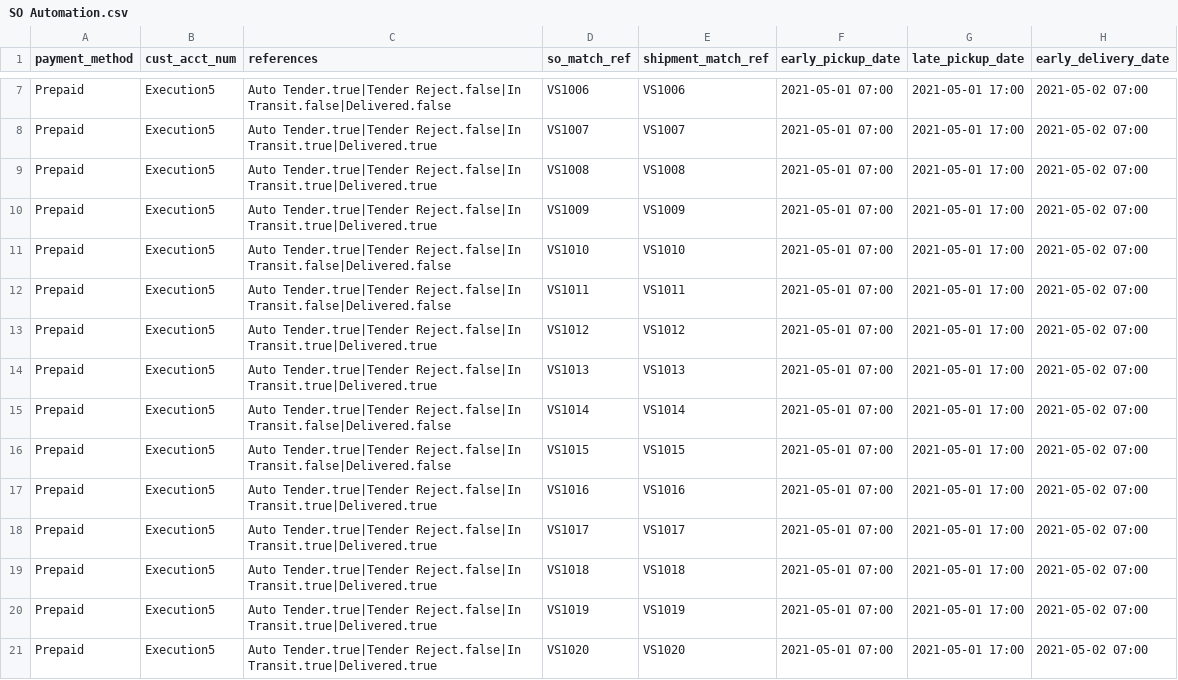
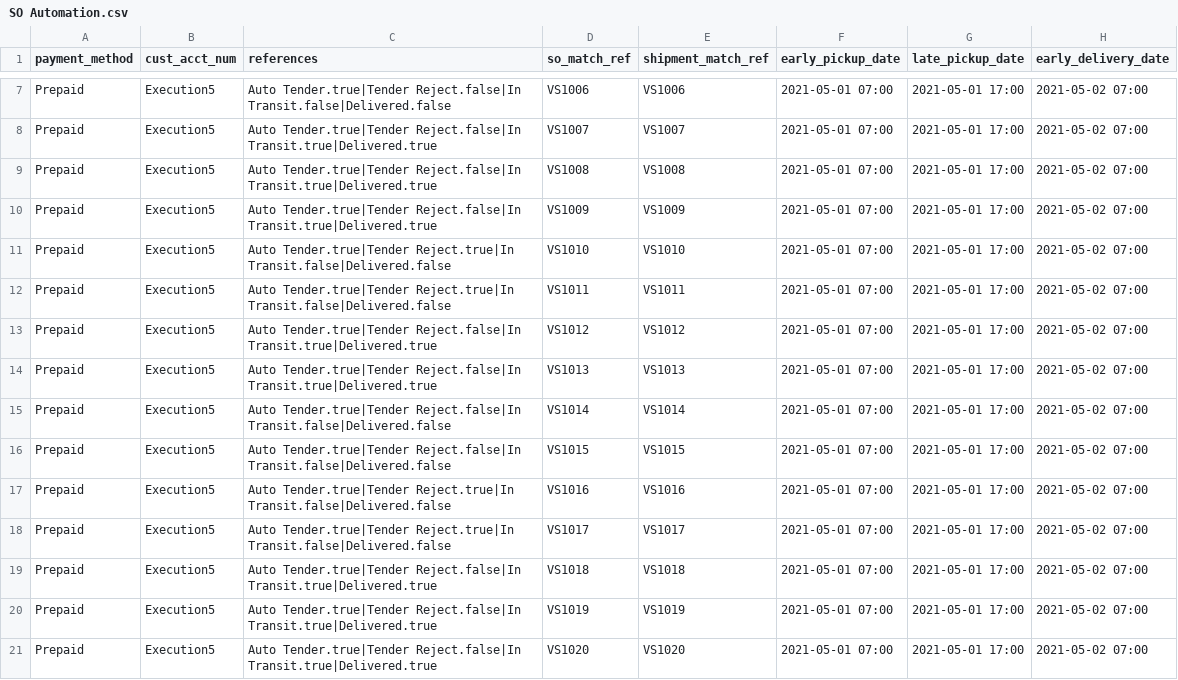
Before and after one commit to pushingiron/demonsional, a CSV file: app/assets/data/SO Automation.csv, drawn as a sheet; only a part is shown, gaps mark what is left out; the diff names each change by its address in the sheet, - before the commit and + after, or states it on an @@ line.

```diff
--- a/app/assets/data/SO Automation.csv
+++ b/app/assets/data/SO Automation.csv
-C11:C12 (references): Auto Tender.true|Tender Reject.false|In Transit.false|Delivered.false
+C11:C12 (references): Auto Tender.true|Tender Reject.true|In Transit.false|Delivered.false
-C17:C18 (references): Auto Tender.true|Tender Reject.false|In Transit.true|Delivered.true
+C17:C18 (references): Auto Tender.true|Tender Reject.true|In Transit.false|Delivered.false
```
Also changed, not shown: 5 other files.
